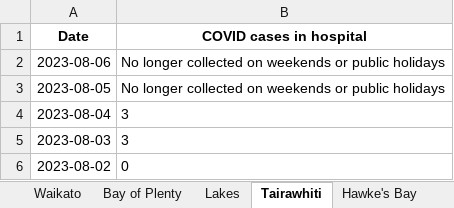
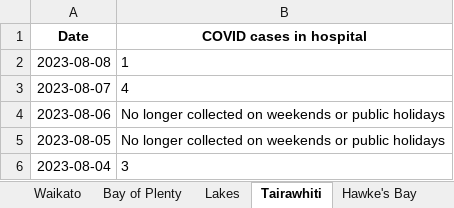
Before and after one commit to Staz/nz-covid19-data, an Excel workbook: data/moh/covid-cases-in-hospital-counts-location.xlsx, sheet Tairawhiti, drawn as a sheet; only a part is shown; the shorter side is filled out with more unchanged rows; values as stored, in another font and other column widths than the file's, no borders; the diff names each change by its address in the sheet, - before the commit and + after, or states it on an @@ line.

```diff
--- a/data/moh/covid-cases-in-hospital-counts-location.xlsx (sheet Tairawhiti)
+++ b/data/moh/covid-cases-in-hospital-counts-location.xlsx (sheet Tairawhiti)
+row 2: 2023-08-08 | 1
+row 3: 2023-08-07 | 4
```
Also changed, not shown: sheet All districts, sheet West Coast only, sheet Wairarapa, sheet Whanganui, sheet South Canterbury, sheet Lakes, 17 more sheets, data/moh/covid-cases-counts-location.xlsx, 4 other files.
